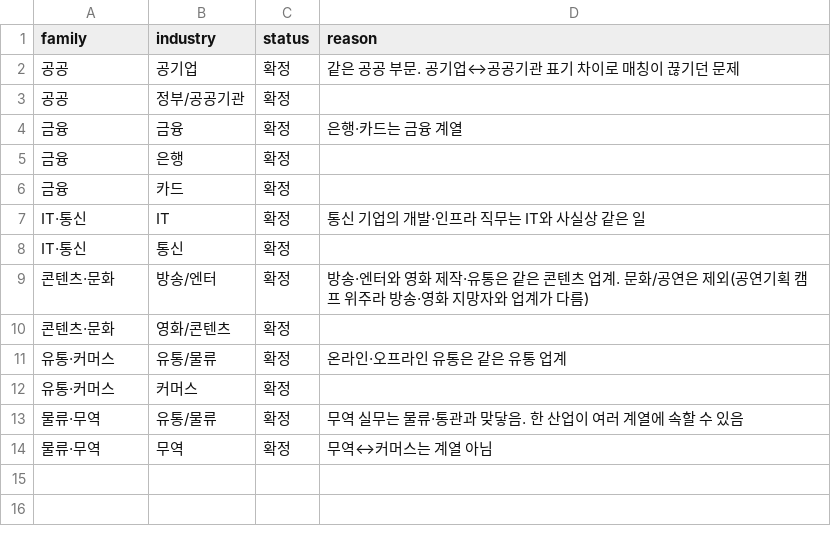
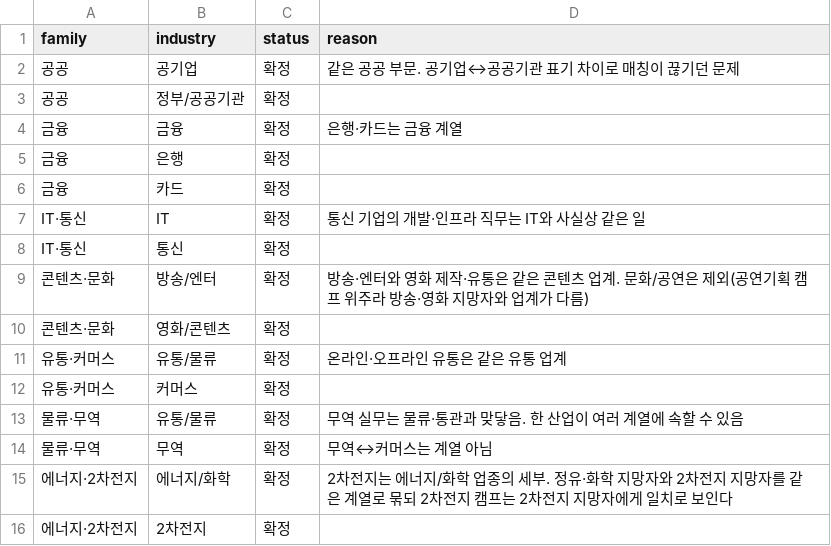
Before and after one commit to hyjeong-dot/BootQ, a CSV file: data/vocab/industry_family.csv, drawn as a sheet.

Commit message:
feat: 상세분류 분류 검사·스킬 어휘 추가, 산업 어휘에 2차전지 신설
- data/vocab/skills.csv: 스킬 어휘 12개
- data/vocab/industries.csv, industry_family.csv: 2차전지 산업과 에너지·2차전지 계열
- scripts/check_detail_map.py: 상세분류 분류표 정합성 검사
- scripts/check_industry_map.py: 원본 값에서 오지 않는 신설 산업 허용
- tests: 2차전지 계열 판정 테스트

```diff
--- a/data/vocab/industry_family.csv
+++ b/data/vocab/industry_family.csv
@@ -14 +14,3 @@ IT·통신,통신,확정,
 물류·무역,무역,확정,무역↔커머스는 계열 아님
+에너지·2차전지,에너지/화학,확정,2차전지는 에너지/화학 업종의 세부. 정유·화학 지망자와 2차전지 지망자를 같은 계열로 묶되 2차전지 캠프는 2차전지 지망자에게 일치로 보인다
+에너지·2차전지,2차전지,확정,
```
Also changed, not shown: data/vocab/industries.csv, 4 other files.
